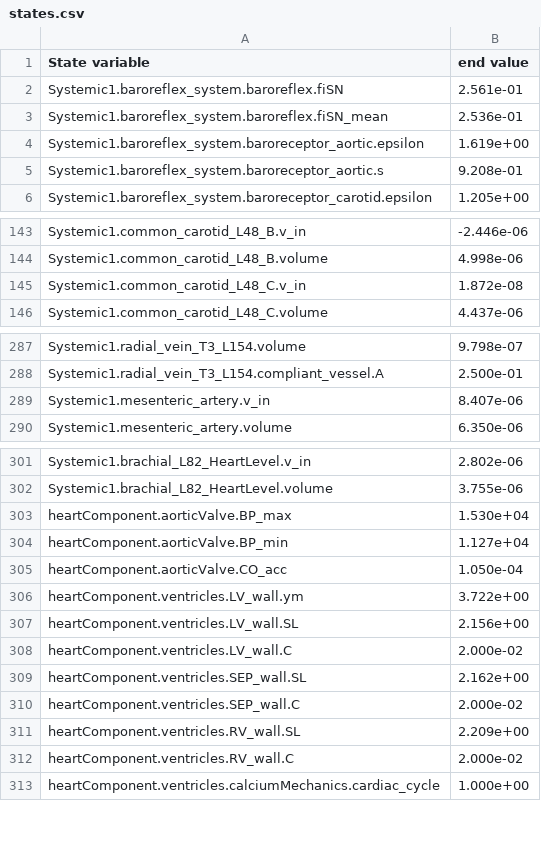
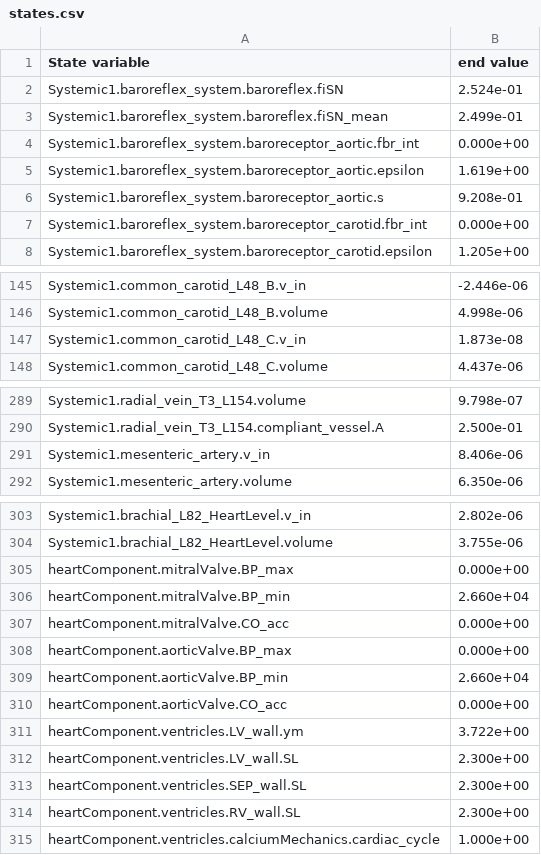
Before and after one commit to filip-jezek/Valsalva, a CSV file: Scripts/CodeGen/states.csv, drawn as a sheet; only a part is shown, gaps mark what is left out; the diff covers the shown part only.

Commit message:
Optionally removed delayed phi effects. Fixing bounded phi0. Rebasing valsalva, tilt and exercise on newly generated steady state init.

```diff
--- a/Scripts/CodeGen/states.csv
+++ b/Scripts/CodeGen/states.csv
@@ -1,6 +1,8 @@
 State variable;end value;
-Systemic1.baroreflex_system.baroreflex.fiSN;2.561e-01;
-Systemic1.baroreflex_system.baroreflex.fiSN_mean;2.536e-01;
+Systemic1.baroreflex_system.baroreflex.fiSN;2.524e-01;
+Systemic1.baroreflex_system.baroreflex.fiSN_mean;2.499e-01;
+Systemic1.baroreflex_system.baroreceptor_aortic.fbr_int;0.000e+00;
 Systemic1.baroreflex_system.baroreceptor_aortic.epsilon;1.619e+00;
 Systemic1.baroreflex_system.baroreceptor_aortic.s;9.208e-01;
+Systemic1.baroreflex_system.baroreceptor_carotid.fbr_int;0.000e+00;
 Systemic1.baroreflex_system.baroreceptor_carotid.epsilon;1.205e+00;
@@ -144,3 +146,3 @@ Systemic1.common_carotid_L48_B.v_in;-2.446e-06;
 Systemic1.common_carotid_L48_B.volume;4.998e-06;
-Systemic1.common_carotid_L48_C.v_in;1.872e-08;
+Systemic1.common_carotid_L48_C.v_in;1.873e-08;
 Systemic1.common_carotid_L48_C.volume;4.437e-06;
@@ -288,3 +290,3 @@ Systemic1.radial_vein_T3_L154.volume;9.798e-07;
 Systemic1.radial_vein_T3_L154.compliant_vessel.A;2.500e-01;
-Systemic1.mesenteric_artery.v_in;8.407e-06;
+Systemic1.mesenteric_artery.v_in;8.406e-06;
 Systemic1.mesenteric_artery.volume;6.350e-06;
@@ -302,12 +304,12 @@ Systemic1.brachial_L82_HeartLevel.v_in;2.802e-06;
 Systemic1.brachial_L82_HeartLevel.volume;3.755e-06;
-heartComponent.aorticValve.BP_max;1.530e+04;
-heartComponent.aorticValve.BP_min;1.127e+04;
-heartComponent.aorticValve.CO_acc;1.050e-04;
+heartComponent.mitralValve.BP_max;0.000e+00;
+heartComponent.mitralValve.BP_min;2.660e+04;
+heartComponent.mitralValve.CO_acc;0.000e+00;
+heartComponent.aorticValve.BP_max;0.000e+00;
+heartComponent.aorticValve.BP_min;2.660e+04;
+heartComponent.aorticValve.CO_acc;0.000e+00;
 heartComponent.ventricles.LV_wall.ym;3.722e+00;
-heartComponent.ventricles.LV_wall.SL;2.156e+00;
-heartComponent.ventricles.LV_wall.C;2.000e-02;
-heartComponent.ventricles.SEP_wall.SL;2.162e+00;
-heartComponent.ventricles.SEP_wall.C;2.000e-02;
-heartComponent.ventricles.RV_wall.SL;2.209e+00;
-heartComponent.ventricles.RV_wall.C;2.000e-02;
+heartComponent.ventricles.LV_wall.SL;2.300e+00;
+heartComponent.ventricles.SEP_wall.SL;2.300e+00;
+heartComponent.ventricles.RV_wall.SL;2.300e+00;
 heartComponent.ventricles.calciumMechanics.cardiac_cycle;1.000e+00;
```
Also changed, not shown: 1 edited cell elsewhere in this file, 4 other files.
